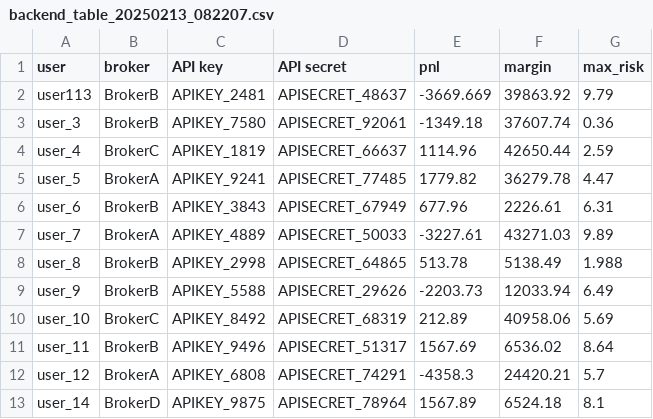
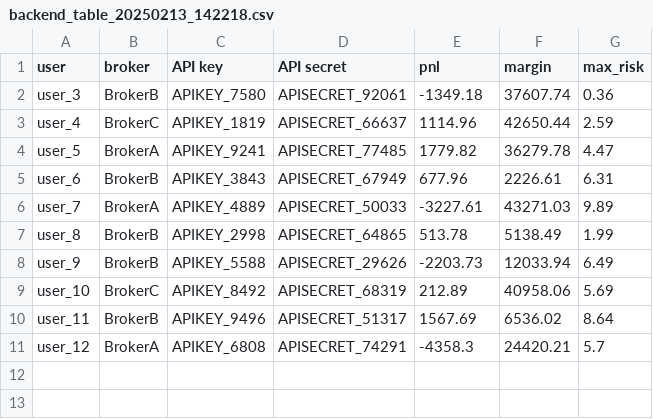
Before and after one commit to soro-kuraima/broker-api, a CSV file: broker-api-backup/backend_table_20250213_142218.csv (was broker-api-backup/backend_table_20250213_082207.csv), drawn as a sheet.

```diff
--- a/broker-api-backup/backend_table_20250213_082207.csv
+++ b/broker-api-backup/backend_table_20250213_142218.csv
@@ -1,3 +1,2 @@
 user,broker,API key,API secret,pnl,margin,max_risk
-user113,BrokerB,APIKEY_2481,APISECRET_48637,-3669.669,39863.92,9.79
 user_3,BrokerB,APIKEY_7580,APISECRET_92061,-1349.18,37607.74,0.36
@@ -7,3 +6,3 @@ user_6,BrokerB,APIKEY_3843,APISECRET_67949,677.96,2226.61,6.31
 user_7,BrokerA,APIKEY_4889,APISECRET_50033,-3227.61,43271.03,9.89
-user_8,BrokerB,APIKEY_2998,APISECRET_64865,513.78,5138.49,1.988
+user_8,BrokerB,APIKEY_2998,APISECRET_64865,513.78,5138.49,1.99
 user_9,BrokerB,APIKEY_5588,APISECRET_29626,-2203.73,12033.94,6.49
@@ -12,2 +11 @@ user_11,BrokerB,APIKEY_9496,APISECRET_51317,1567.69,6536.02,8.64
 user_12,BrokerA,APIKEY_6808,APISECRET_74291,-4358.3,24420.21,5.7
-user_14,BrokerD,APIKEY_9875,APISECRET_78964,1567.89,6524.18,8.1
```
Also changed, not shown: backend_table.csv, broker-api-backup/backend_table_20250213_142219.csv, 13 other files.
